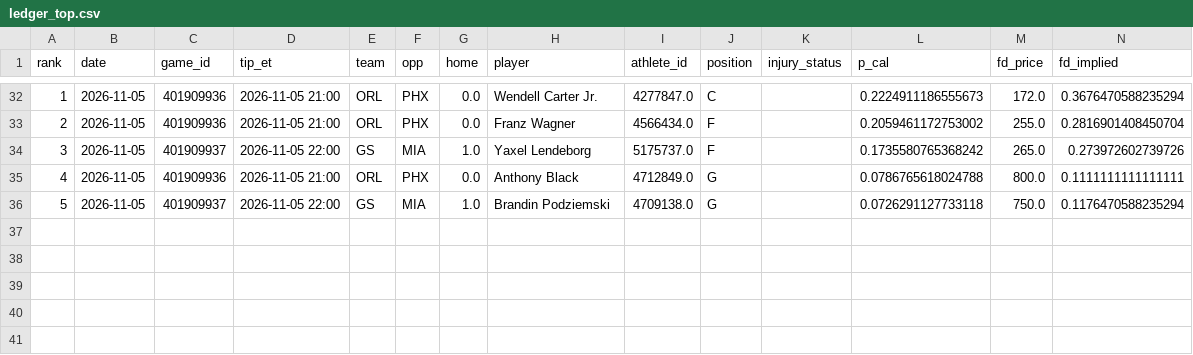
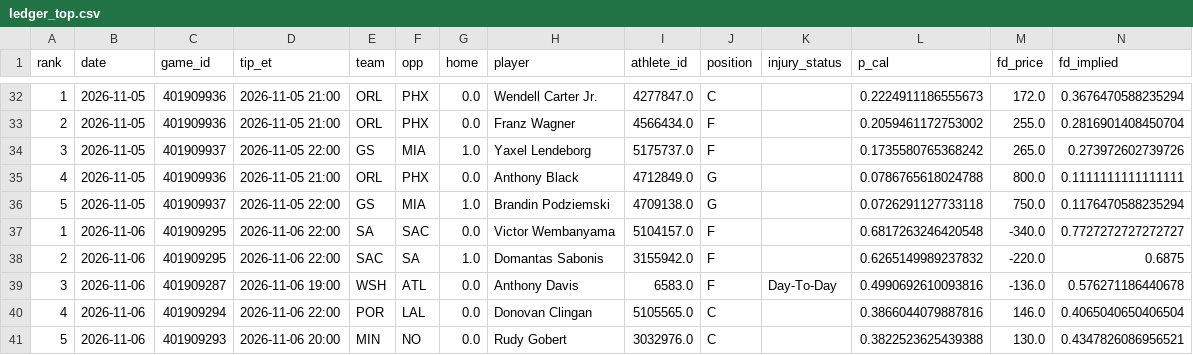
Before and after one commit to gazette1/double-double, a CSV file: data/paper/ledger_top.csv, drawn as a sheet; only a part is shown, gaps mark what is left out; rows hold the shown columns only; the diff names each change by its address in the sheet, - before the commit and + after, or states it on an @@ line.

```diff
--- a/data/paper/ledger_top.csv
+++ b/data/paper/ledger_top.csv
+row 37: 1 | 2026-11-06 | 401909295 | 2026-11-06 22:00 | SA | SAC | 0.0 | Victor Wembanyama | 5104157.0 | F |  | 0.6817263246420548 | -340.0 | 0.7727272727272727
+row 38: 2 | 2026-11-06 | 401909295 | 2026-11-06 22:00 | SAC | SA | 1.0 | Domantas Sabonis | 3155942.0 | F |  | 0.6265149989237832 | -220.0 | 0.6875
+row 39: 3 | 2026-11-06 | 401909287 | 2026-11-06 19:00 | WSH | ATL | 0.0 | Anthony Davis | 6583.0 | F | Day-To-Day | 0.4990692610093816 | -136.0 | 0.576271186440678
+row 40: 4 | 2026-11-06 | 401909294 | 2026-11-06 22:00 | POR | LAL | 0.0 | Donovan Clingan | 5105565.0 | C |  | 0.3866044079887816 | 146.0 | 0.4065040650406504
+row 41: 5 | 2026-11-06 | 401909293 | 2026-11-06 20:00 | MIN | NO | 0.0 | Rudy Gobert | 3032976.0 | C |  | 0.3822523625439388 | 130.0 | 0.4347826086956521
```
Also changed, not shown: data/models/production/training_history.csv, data/odds/credits_log.csv, 15 other files.
